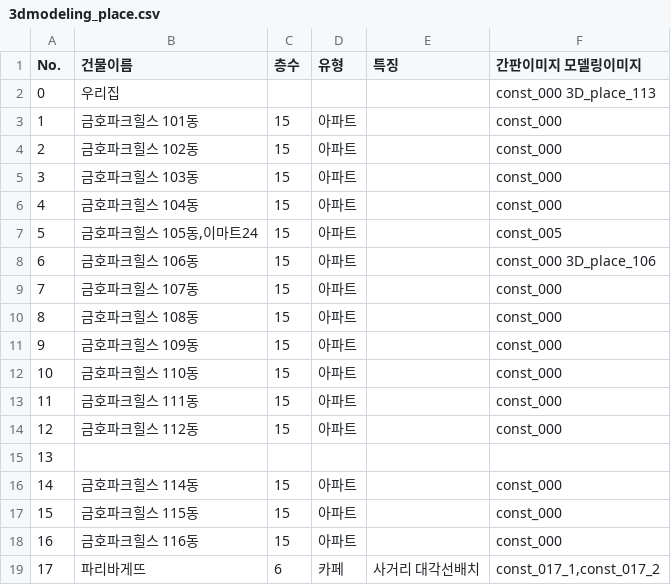
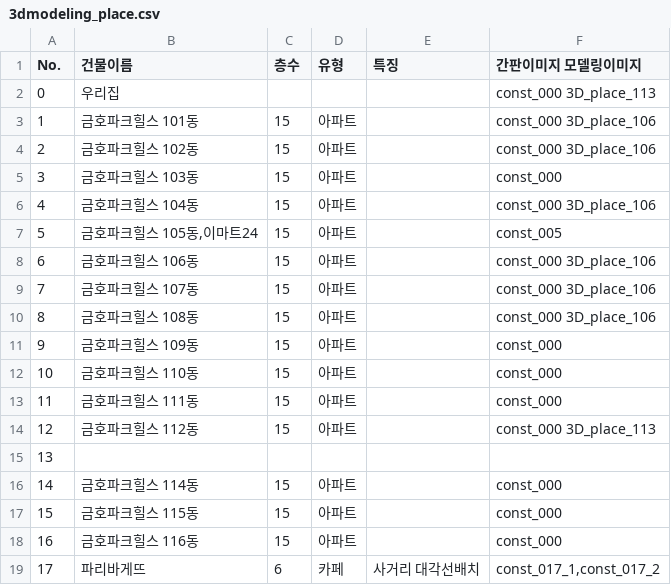
Before and after one commit to doheecho/Roymaker, a CSV file: 3dmodeling_place.csv, drawn as a sheet; only a part is shown.

Commit message:
Add modeling images to 3D modeling places
Added modeling images for several buildings in the dataset.

```diff
--- a/3dmodeling_place.csv
+++ b/3dmodeling_place.csv
@@ -2,10 +2,10 @@ No.	건물이름	층수	유형	특징	간판이미지  모델링이미지
 0	우리집				const_000  3D_place_113
-1	금호파크힐스 101동	15	아파트		const_000
-2	금호파크힐스 102동	15	아파트		const_000
+1	금호파크힐스 101동	15	아파트		const_000  3D_place_106
+2	금호파크힐스 102동	15	아파트		const_000  3D_place_106
 3	금호파크힐스 103동	15	아파트		const_000
-4	금호파크힐스 104동	15	아파트		const_000
+4	금호파크힐스 104동	15	아파트		const_000  3D_place_106
 5	금호파크힐스 105동,이마트24	15	아파트		const_005
 6	금호파크힐스 106동	15	아파트		const_000  3D_place_106
-7	금호파크힐스 107동	15	아파트		const_000
-8	금호파크힐스 108동	15	아파트		const_000
+7	금호파크힐스 107동	15	아파트		const_000  3D_place_106
+8	금호파크힐스 108동	15	아파트		const_000  3D_place_106
 9	금호파크힐스 109동	15	아파트		const_000
@@ -13,3 +13,3 @@ No.	건물이름	층수	유형	특징	간판이미지  모델링이미지
 11	금호파크힐스 111동	15	아파트		const_000
-12	금호파크힐스 112동	15	아파트		const_000
+12	금호파크힐스 112동	15	아파트		const_000  3D_place_113
 13					
```
